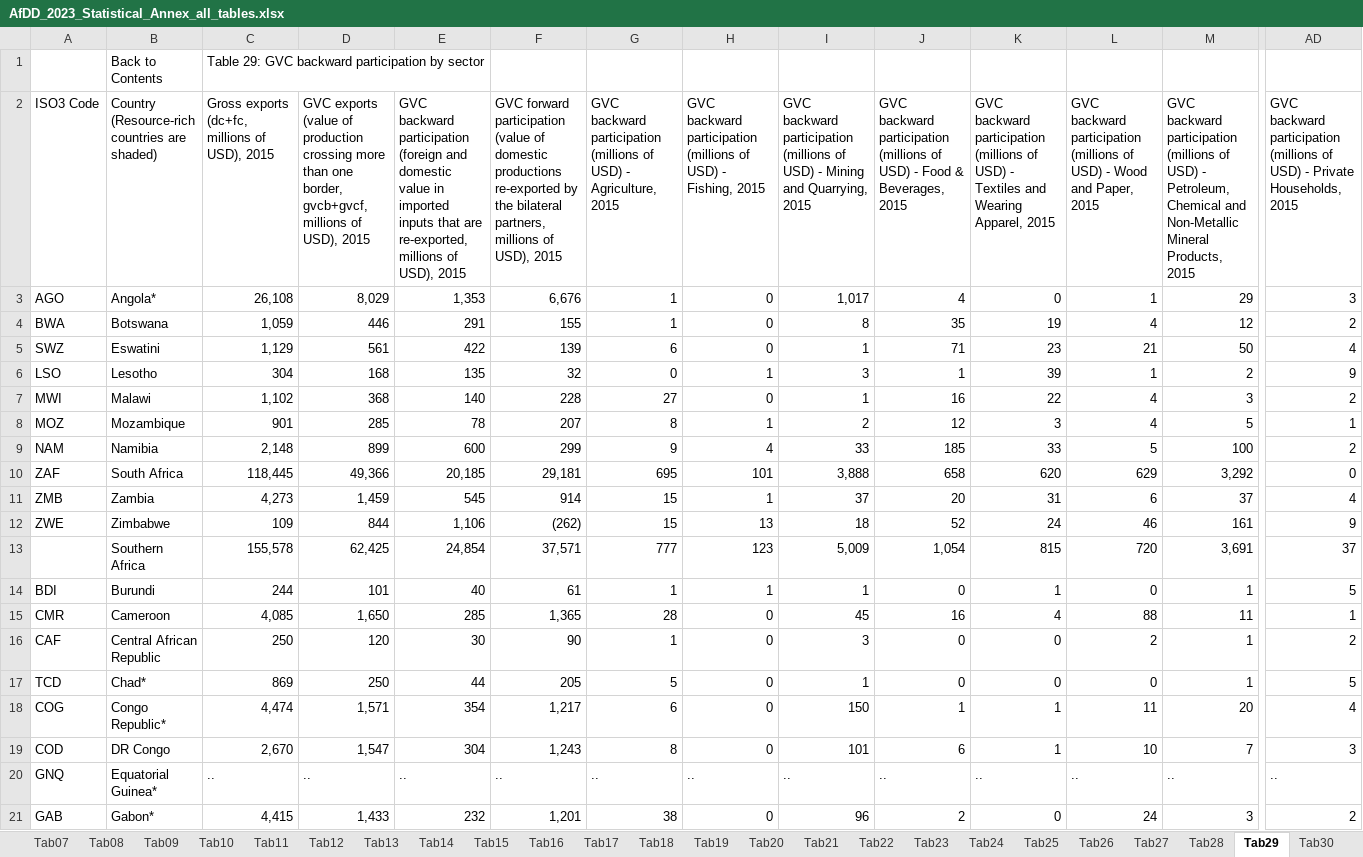
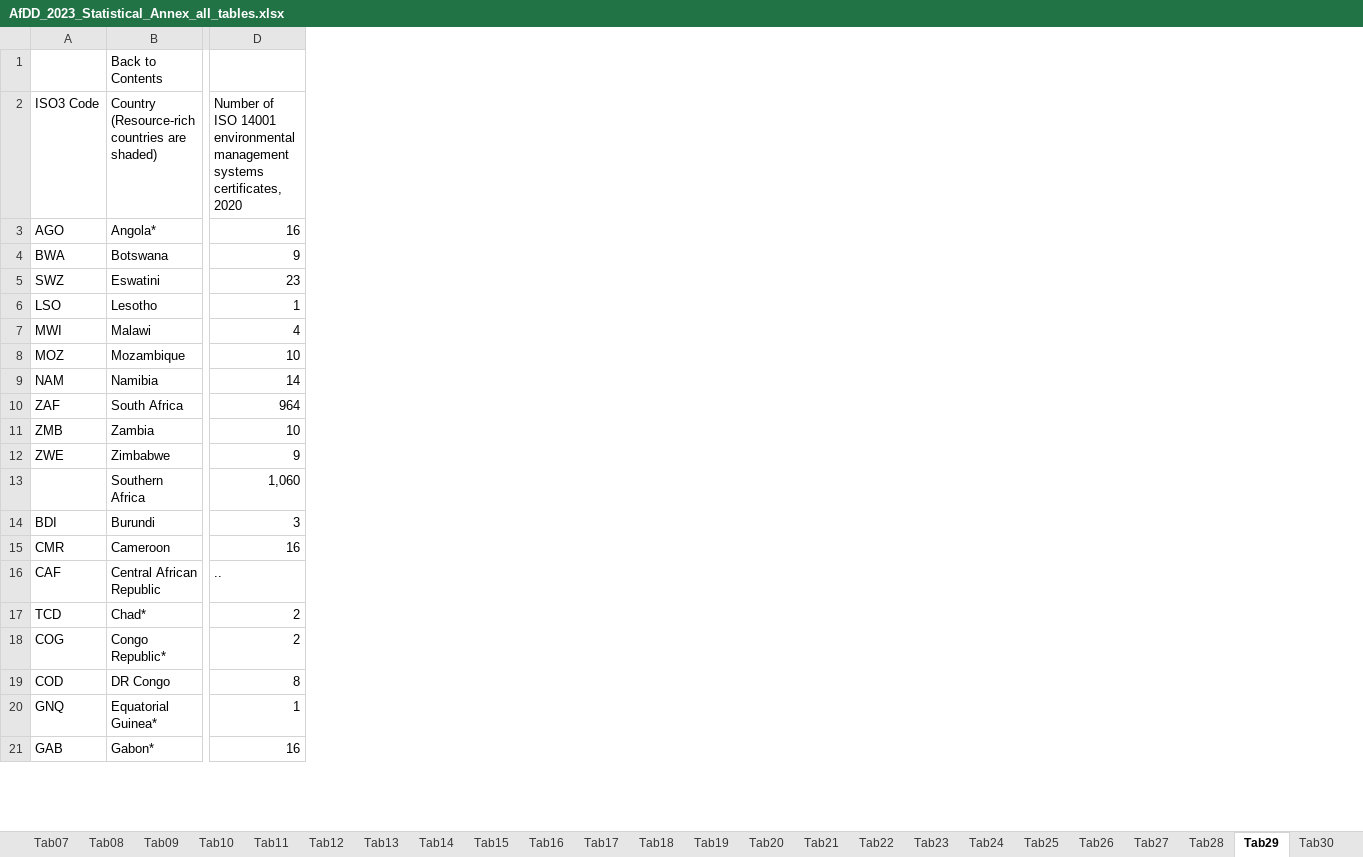
Before and after one commit to AfDDAnnex/AfDDDDAf2023, an Excel workbook: AfDD_2023_Statistical_Annex_all_tables.xlsx, sheet Tab29, drawn as a sheet; only a part is shown, gaps mark what is left out; values as stored, in another font and other column widths than the file's, no cell formats; removed rows and columns are numbered as before the commit, all else as after; the diff covers the shown part only; the diff names each change by its address in the sheet, - before the commit and + after, or states it on an @@ line.

```diff
--- a/AfDD_2023_Statistical_Annex_all_tables.xlsx (sheet Tab29)
+++ b/AfDD_2023_Statistical_Annex_all_tables.xlsx (sheet Tab29)
-column C, rows 1-21: Table 29: GVC backward participation by sector | Gross exports (dc+fc, millions of USD), 2015 | 26,108 | 1,059 | 1,129 | 304 | 1,102 | 901 | 2,148 | 118,445 | 4,273 | 109 | 155,578 | 244 | 4,085 | 250 | 869 | 4,474 | 2,670 | .. | 4,415
-column D, rows 2-21: GVC exports (value of production crossing more than one border, gvcb+gvcf, millions of USD), 2015 | 8,029 | 446 | 561 | 168 | 368 | 285 | 899 | 49,366 | 1,459 | 844 | 62,425 | 101 | 1,650 | 120 | 250 | 1,571 | 1,547 | .. | 1,433
-column E, rows 2-21: GVC backward participation (foreign and domestic value in imported inputs that are re-exported, millions of USD), 2015 | 1,353 | 291 | 422 | 135 | 140 | 78 | 600 | 20,185 | 545 | 1,106 | 24,854 | 40 | 285 | 30 | 44 | 354 | 304 | .. | 232
-column F, rows 2-21: GVC forward participation (value of domestic productions re-exported by the bilateral partners, millions of USD), 2015 | 6,676 | 155 | 139 | 32 | 228 | 207 | 299 | 29,181 | 914 | (262) | 37,571 | 61 | 1,365 | 90 | 205 | 1,217 | 1,243 | .. | 1,201
-column G, rows 2-21: GVC backward participation (millions of USD) - Agriculture, 2015 | 1 | 1 | 6 | 0 | 27 | 8 | 9 | 695 | 15 | 15 | 777 | 1 | 28 | 1 | 5 | 6 | 8 | .. | 38
-column H, rows 2-21: GVC backward participation (millions of USD) - Fishing, 2015 | 0 | 0 | 0 | 1 | 0 | 1 | 4 | 101 | 1 | 13 | 123 | 1 | 0 | 0 | 0 | 0 | 0 | .. | 0
-column I, rows 2-21: GVC backward participation (millions of USD) - Mining and Quarrying, 2015 | 1,017 | 8 | 1 | 3 | 1 | 2 | 33 | 3,888 | 37 | 18 | 5,009 | 1 | 45 | 3 | 1 | 150 | 101 | .. | 96
-column J, rows 2-21: GVC backward participation (millions of USD) - Food & Beverages, 2015 | 4 | 35 | 71 | 1 | 16 | 12 | 185 | 658 | 20 | 52 | 1,054 | 0 | 16 | 0 | 0 | 1 | 6 | .. | 2
-column K, rows 2-21: GVC backward participation (millions of USD) - Textiles and Wearing Apparel, 2015 | 0 | 19 | 23 | 39 | 22 | 3 | 33 | 620 | 31 | 24 | 815 | 1 | 4 | 0 | 0 | 1 | 1 | .. | 0
-column L, rows 2-21: GVC backward participation (millions of USD) - Wood and Paper, 2015 | 1 | 4 | 21 | 1 | 4 | 4 | 5 | 629 | 6 | 46 | 720 | 0 | 88 | 2 | 0 | 11 | 10 | .. | 24
-column M, rows 2-21: GVC backward participation (millions of USD) - Petroleum, Chemical and Non-Metallic Mineral Products, 2015 | 29 | 12 | 50 | 2 | 3 | 5 | 100 | 3,292 | 37 | 161 | 3,691 | 1 | 11 | 1 | 1 | 20 | 7 | .. | 3
-D2: GVC backward participation (millions of USD) - Private Households, 2015
+D2: Number of ISO 14001 environmental management systems certificates, 2020
-D3: 3
+D3: 16
-D4: 2
+D4: 9
-D5: 4
+D5: 23
-D6: 9
+D6: 1
-D7: 2
+D7: 4
-D8: 1
+D8: 10
-D9: 2
+D9: 14
-D10: 0
+D10: 964
-D11: 4
+D11: 10
-D13: 37
+D13: 1,060
-D14: 5
+D14: 3
-D15: 1
+D15: 16
-D16: 2
+D16: ..
-D17: 5
+D17: 2
-D18: 4
+D18: 2
-D19: 3
+D19: 8
-D20: ..
+D20: 1
-D21: 2
+D21: 16
```
Also changed, not shown: 2 added columns, 18 removed columns and 75 edited cells elsewhere in this sheet, sheet Indicators, sheet Tab26, sheet Tab30, sheet Tab25, sheet Tab23, sheet Tab27, 27 more sheets, other sheet tabs, cell formats, charts or pictures, 1 other file.
